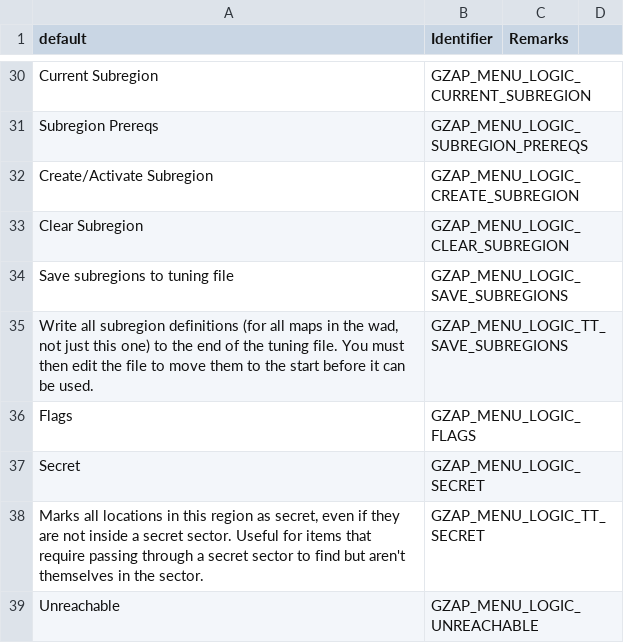
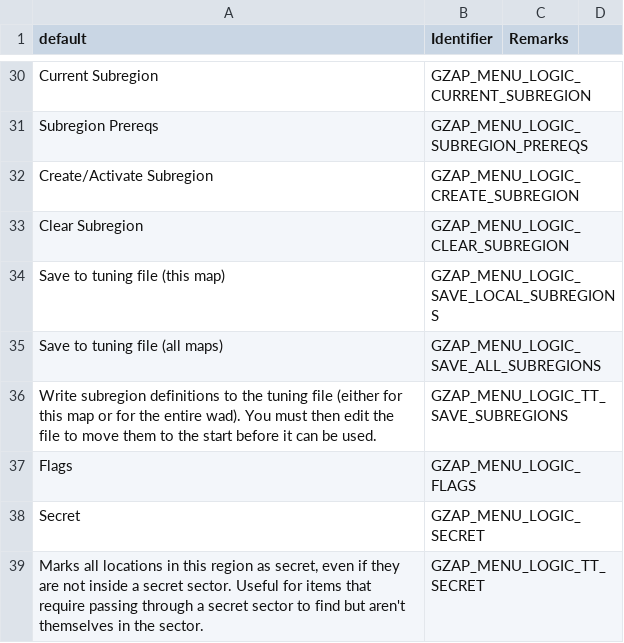
Before and after one commit to ToxicFrog/doom-mods, a CSV file: gzap/LANGUAGE.csv, drawn as a sheet; only a part is shown, gaps mark what is left out; the shorter side is filled out with more unchanged rows.

```diff
--- a/gzap/LANGUAGE.csv
+++ b/gzap/LANGUAGE.csv
@@ -33,4 +33,5 @@ Create/Activate Subregion,GZAP_MENU_LOGIC_CREATE_SUBREGION,
 Clear Subregion,GZAP_MENU_LOGIC_CLEAR_SUBREGION,
-Save subregions to tuning file,GZAP_MENU_LOGIC_SAVE_SUBREGIONS
-"Write all subregion definitions (for all maps in the wad, not just this one) to the end of the tuning file. You must then edit the file to move them to the start before it can be used.",GZAP_MENU_LOGIC_TT_SAVE_SUBREGIONS,
+Save to tuning file (this map),GZAP_MENU_LOGIC_SAVE_LOCAL_SUBREGIONS
+Save to tuning file (all maps),GZAP_MENU_LOGIC_SAVE_ALL_SUBREGIONS
+"Write subregion definitions to the tuning file (either for this map or for the entire wad). You must then edit the file to move them to the start before it can be used.",GZAP_MENU_LOGIC_TT_SAVE_SUBREGIONS,
 Flags,GZAP_MENU_LOGIC_FLAGS
```
Also changed, not shown: 7 other files.
